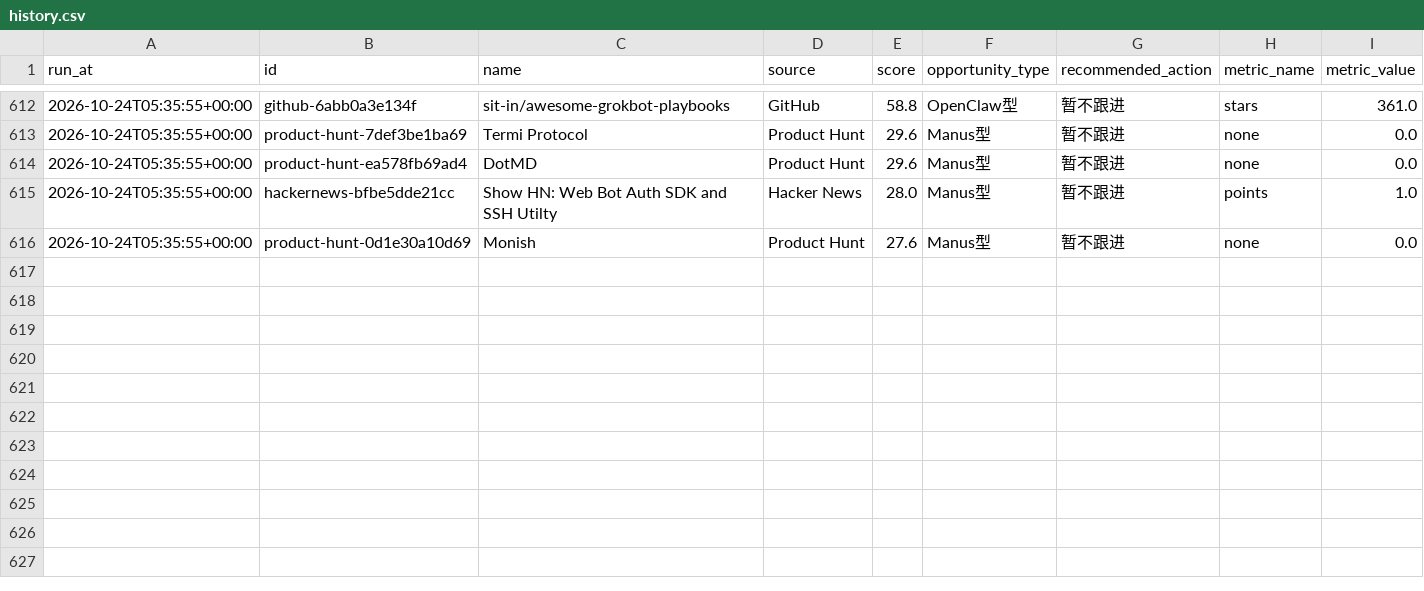
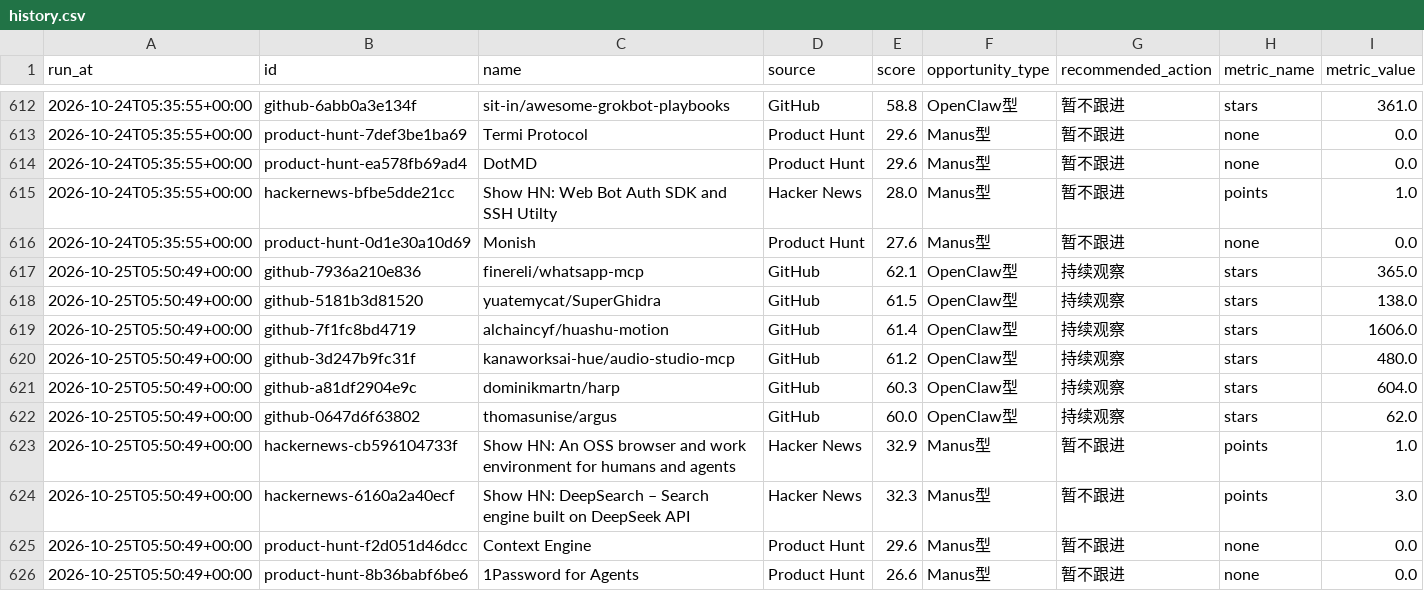
Before and after one commit to meiyangyang049/agent-opportunity-radar, a CSV file: data/history.csv, drawn as a sheet; only a part is shown, gaps mark what is left out; the diff names each change by its address in the sheet, - before the commit and + after, or states it on an @@ line.

Commit message:
chore: refresh agent radar

```diff
--- a/data/history.csv
+++ b/data/history.csv
+row 617: 2026-10-25T05:50:49+00:00 | github-7936a210e836 | finereli/whatsapp-mcp | GitHub | 62.1 | OpenClaw型 | 持续观察 | stars | 365.0
+row 618: 2026-10-25T05:50:49+00:00 | github-5181b3d81520 | yuatemycat/SuperGhidra | GitHub | 61.5 | OpenClaw型 | 持续观察 | stars | 138.0
+row 619: 2026-10-25T05:50:49+00:00 | github-7f1fc8bd4719 | alchaincyf/huashu-motion | GitHub | 61.4 | OpenClaw型 | 持续观察 | stars | 1606.0
+row 620: 2026-10-25T05:50:49+00:00 | github-3d247b9fc31f | kanaworksai-hue/audio-studio-mcp | GitHub | 61.2 | OpenClaw型 | 持续观察 | stars | 480.0
+row 621: 2026-10-25T05:50:49+00:00 | github-a81df2904e9c | dominikmartn/harp | GitHub | 60.3 | OpenClaw型 | 持续观察 | stars | 604.0
+row 622: 2026-10-25T05:50:49+00:00 | github-0647d6f63802 | thomasunise/argus | GitHub | 60.0 | OpenClaw型 | 持续观察 | stars | 62.0
+row 623: 2026-10-25T05:50:49+00:00 | hackernews-cb596104733f | Show HN: An OSS browser and work environment for humans and agents | Hacker News | 32.9 | Manus型 | 暂不跟进 | points | 1.0
+row 624: 2026-10-25T05:50:49+00:00 | hackernews-6160a2a40ecf | Show HN: DeepSearch – Search engine built on DeepSeek API | Hacker News | 32.3 | Manus型 | 暂不跟进 | points | 3.0
+row 625: 2026-10-25T05:50:49+00:00 | product-hunt-f2d051d46dcc | Context Engine | Product Hunt | 29.6 | Manus型 | 暂不跟进 | none | 0.0
+row 626: 2026-10-25T05:50:49+00:00 | product-hunt-8b36babf6be6 | 1Password for Agents | Product Hunt | 26.6 | Manus型 | 暂不跟进 | none | 0.0
```
Also changed, not shown: 2 other files.
